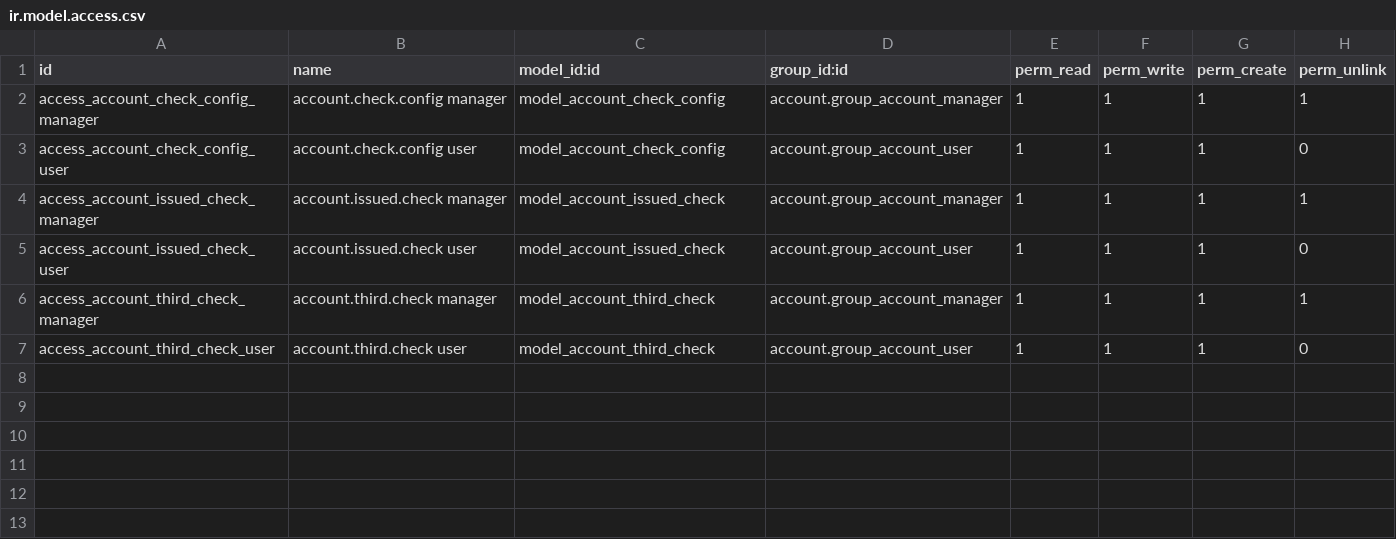
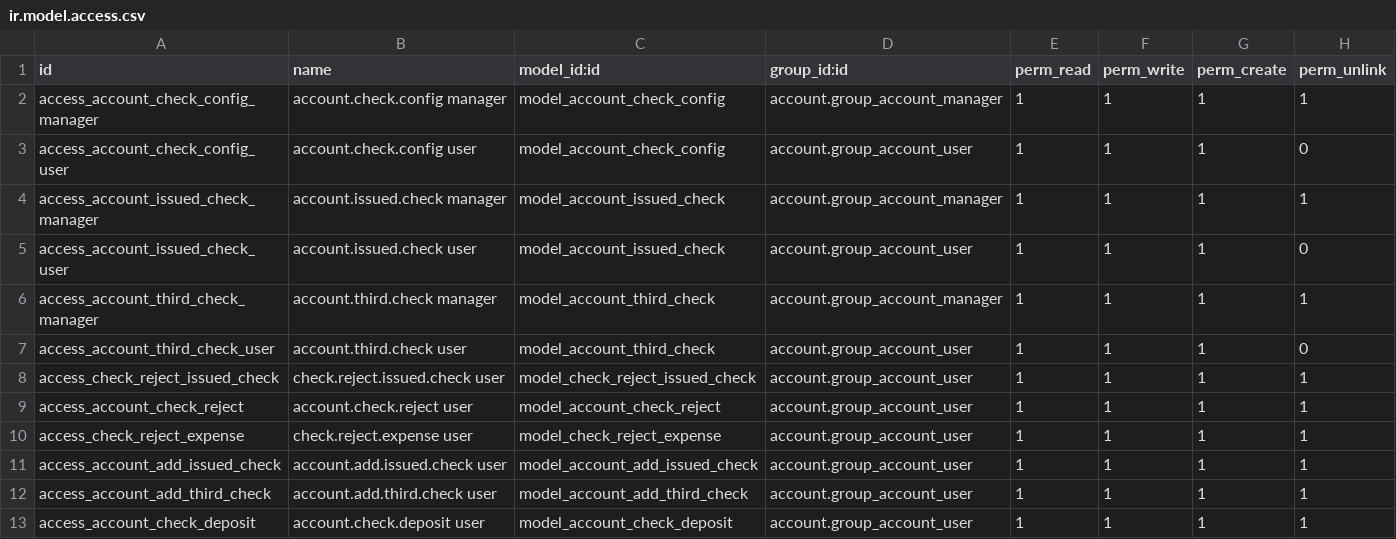
Before and after one commit to OCA/l10n-argentina, a CSV file: l10n_ar_account_check/security/ir.model.access.csv, drawn as a sheet; the diff names each change by its address in the sheet, - before the commit and + after, or states it on an @@ line.

```diff
--- a/l10n_ar_account_check/security/ir.model.access.csv
+++ b/l10n_ar_account_check/security/ir.model.access.csv
+row 8: access_check_reject_issued_check | check.reject.issued.check user | model_check_reject_issued_check | account.group_account_user | 1 | 1 | 1 | 1
+row 9: access_account_check_reject | account.check.reject user | model_account_check_reject | account.group_account_user | 1 | 1 | 1 | 1
+row 10: access_check_reject_expense | check.reject.expense user | model_check_reject_expense | account.group_account_user | 1 | 1 | 1 | 1
+row 11: access_account_add_issued_check | account.add.issued.check user | model_account_add_issued_check | account.group_account_user | 1 | 1 | 1 | 1
+row 12: access_account_add_third_check | account.add.third.check user | model_account_add_third_check | account.group_account_user | 1 | 1 | 1 | 1
+row 13: access_account_check_deposit | account.check.deposit user | model_account_check_deposit | account.group_account_user | 1 | 1 | 1 | 1
```
Also changed, not shown: 33 other files.
